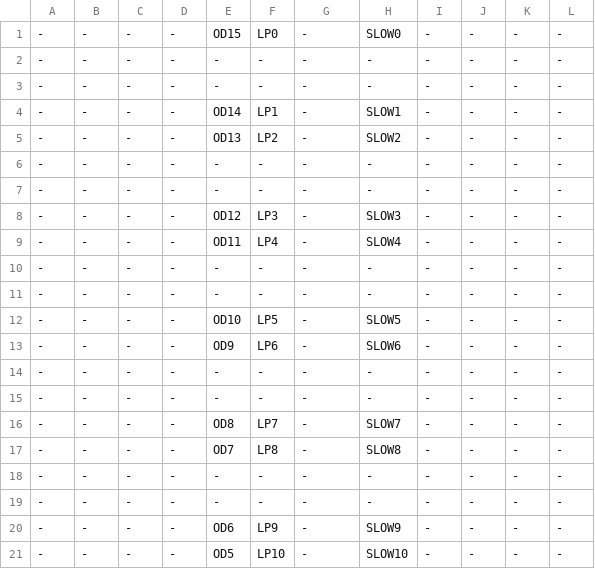
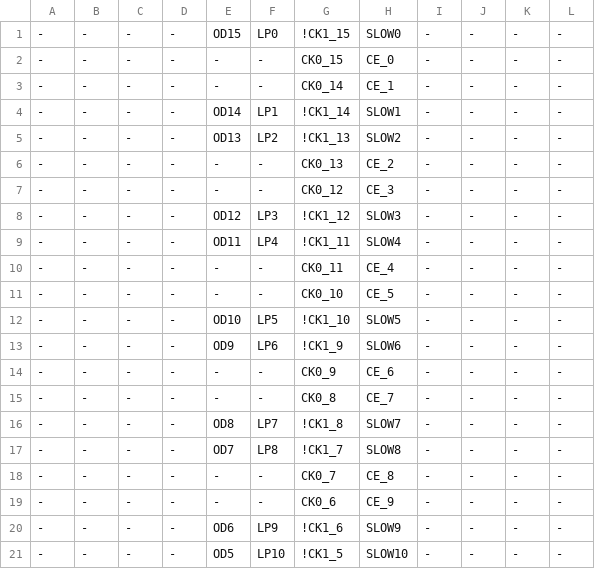
Before and after one commit to ikle/plastique, a CSV file: fuzzer/db/atmel/f1502/mcc.csv, drawn as a sheet; only a part is shown; the diff covers the shown part only.

```diff
--- a/fuzzer/db/atmel/f1502/mcc.csv
+++ b/fuzzer/db/atmel/f1502/mcc.csv
@@ -1,21 +1,21 @@
--,-,-,-,OD15,LP0,-,SLOW0,-,-,-,-
--,-,-,-,-,-,-,-,-,-,-,-
--,-,-,-,-,-,-,-,-,-,-,-
--,-,-,-,OD14,LP1,-,SLOW1,-,-,-,-
--,-,-,-,OD13,LP2,-,SLOW2,-,-,-,-
--,-,-,-,-,-,-,-,-,-,-,-
--,-,-,-,-,-,-,-,-,-,-,-
--,-,-,-,OD12,LP3,-,SLOW3,-,-,-,-
--,-,-,-,OD11,LP4,-,SLOW4,-,-,-,-
--,-,-,-,-,-,-,-,-,-,-,-
--,-,-,-,-,-,-,-,-,-,-,-
--,-,-,-,OD10,LP5,-,SLOW5,-,-,-,-
--,-,-,-,OD9,LP6,-,SLOW6,-,-,-,-
--,-,-,-,-,-,-,-,-,-,-,-
--,-,-,-,-,-,-,-,-,-,-,-
--,-,-,-,OD8,LP7,-,SLOW7,-,-,-,-
--,-,-,-,OD7,LP8,-,SLOW8,-,-,-,-
--,-,-,-,-,-,-,-,-,-,-,-
--,-,-,-,-,-,-,-,-,-,-,-
--,-,-,-,OD6,LP9,-,SLOW9,-,-,-,-
--,-,-,-,OD5,LP10,-,SLOW10,-,-,-,-
+-,-,-,-,OD15,LP0,!CK1_15,SLOW0,-,-,-,-
+-,-,-,-,-,-,CK0_15,CE_0,-,-,-,-
+-,-,-,-,-,-,CK0_14,CE_1,-,-,-,-
+-,-,-,-,OD14,LP1,!CK1_14,SLOW1,-,-,-,-
+-,-,-,-,OD13,LP2,!CK1_13,SLOW2,-,-,-,-
+-,-,-,-,-,-,CK0_13,CE_2,-,-,-,-
+-,-,-,-,-,-,CK0_12,CE_3,-,-,-,-
+-,-,-,-,OD12,LP3,!CK1_12,SLOW3,-,-,-,-
+-,-,-,-,OD11,LP4,!CK1_11,SLOW4,-,-,-,-
+-,-,-,-,-,-,CK0_11,CE_4,-,-,-,-
+-,-,-,-,-,-,CK0_10,CE_5,-,-,-,-
+-,-,-,-,OD10,LP5,!CK1_10,SLOW5,-,-,-,-
+-,-,-,-,OD9,LP6,!CK1_9,SLOW6,-,-,-,-
+-,-,-,-,-,-,CK0_9,CE_6,-,-,-,-
+-,-,-,-,-,-,CK0_8,CE_7,-,-,-,-
+-,-,-,-,OD8,LP7,!CK1_8,SLOW7,-,-,-,-
+-,-,-,-,OD7,LP8,!CK1_7,SLOW8,-,-,-,-
+-,-,-,-,-,-,CK0_7,CE_8,-,-,-,-
+-,-,-,-,-,-,CK0_6,CE_9,-,-,-,-
+-,-,-,-,OD6,LP9,!CK1_6,SLOW9,-,-,-,-
+-,-,-,-,OD5,LP10,!CK1_5,SLOW10,-,-,-,-
```
Also changed, not shown: 17 edited cells elsewhere in this file, fuzzer/db/atmel/f1502/ptm.csv, 2 other files.
